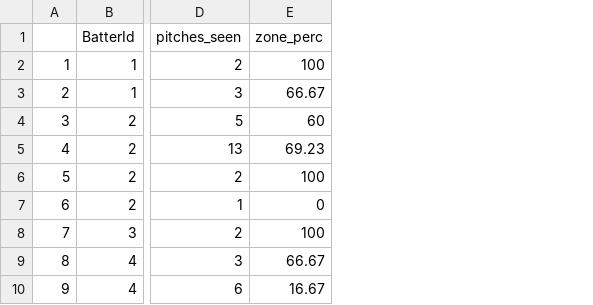
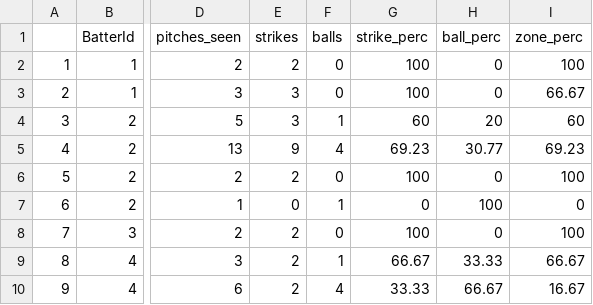
Before and after one commit to jvillegas1021/Pitcher_Pitch_Selection_Model, a CSV file: questionnaire/overall_player_performance/data/All_Batters_Pitch_Performance_Data.csv, drawn as a sheet; only a part is shown, gaps mark what is left out; the diff names each change by its address in the sheet, - before the commit and + after, or states it on an @@ line.

```diff
--- a/questionnaire/overall_player_performance/data/All_Batters_Pitch_Performance_Data.csv
+++ b/questionnaire/overall_player_performance/data/All_Batters_Pitch_Performance_Data.csv
+column E (strikes), rows 2-10: 2 | 3 | 3 | 9 | 2 | 0 | 2 | 2 | 2
+column F (balls), rows 2-10: 0 | 0 | 1 | 4 | 0 | 1 | 0 | 1 | 4
+column G (strike_perc), rows 2-10: 100 | 100 | 60 | 69.23 | 100 | 0 | 100 | 66.67 | 33.33
+column H (ball_perc), rows 2-10: 0 | 0 | 20 | 30.77 | 0 | 100 | 0 | 33.33 | 66.67
```
Also changed, not shown: questionnaire/overall_player_performance/data/All_Batters_Performance_Data.csv, questionnaire/overall_player_performance/data/All_Pitchers_Performance_Data.csv, 1 other file.
